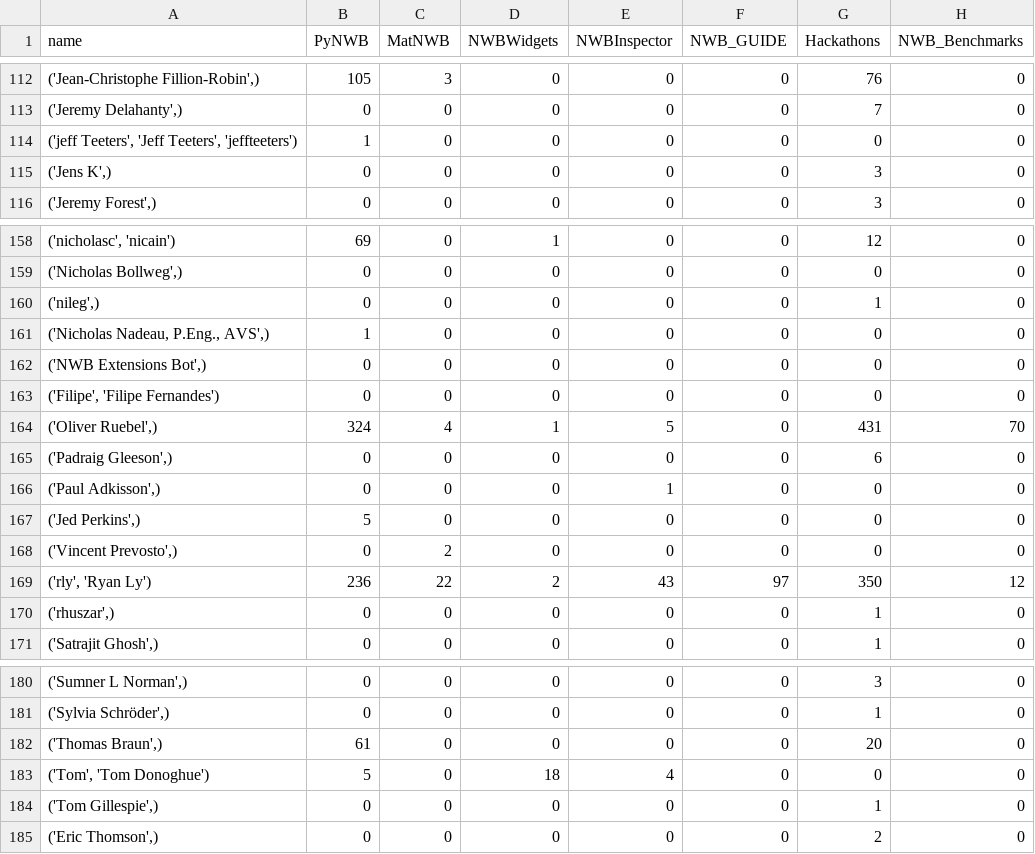
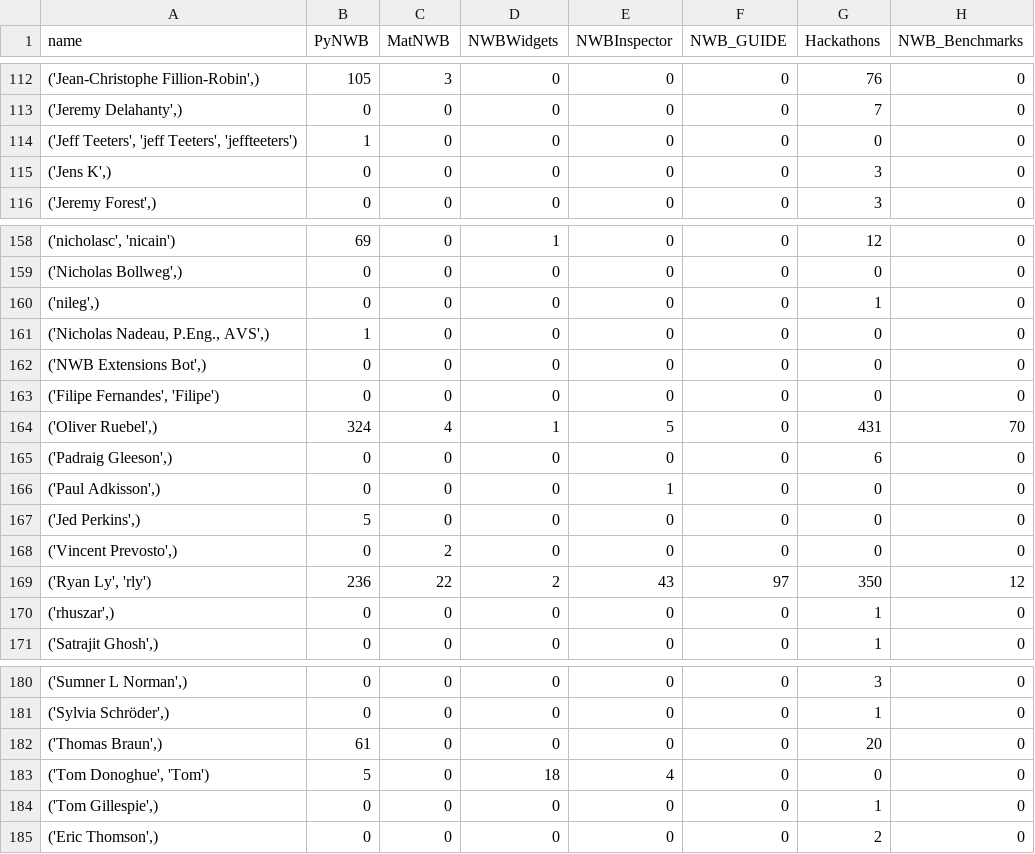
Before and after one commit to NeurodataWithoutBorders/nwb-project-analytics, a TSV file: data/contributors.tsv, drawn as a sheet; only a part is shown, gaps mark what is left out; the diff covers the shown part only; the diff names each change by its address in the sheet, - before the commit and + after, or states it on an @@ line.

```diff
--- a/data/contributors.tsv
+++ b/data/contributors.tsv
-A114 (name): ('jeff Teeters', 'Jeff Teeters', 'jeffteeters')
+A114 (name): ('Jeff Teeters', 'jeff Teeters', 'jeffteeters')
-A163 (name): ('Filipe', 'Filipe Fernandes')
+A163 (name): ('Filipe Fernandes', 'Filipe')
-A169 (name): ('rly', 'Ryan Ly')
+A169 (name): ('Ryan Ly', 'rly')
-A183 (name): ('Tom', 'Tom Donoghue')
+A183 (name): ('Tom Donoghue', 'Tom')
```
Also changed, not shown: 13 edited cells elsewhere in this file, 2 other files.
